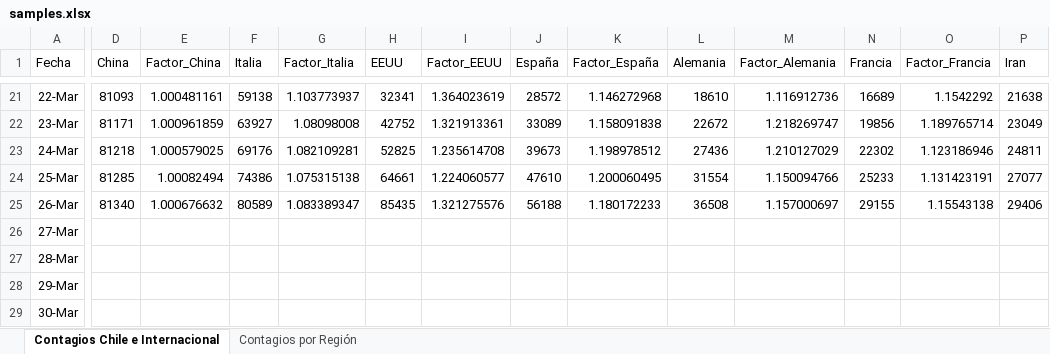
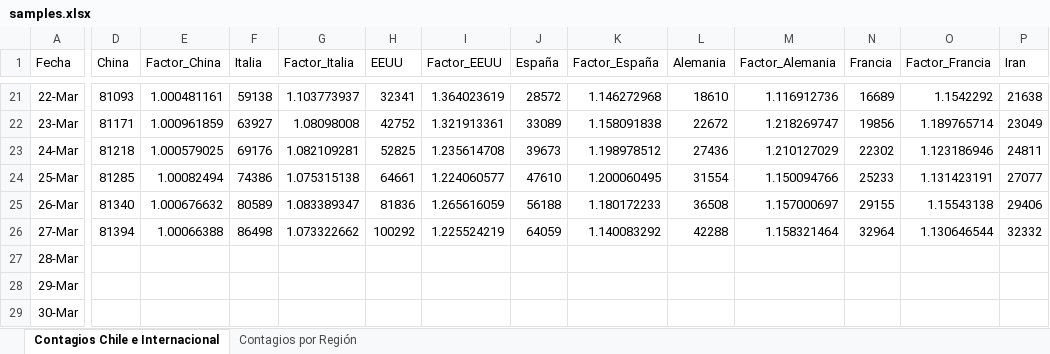
Before and after one commit to showiz/coronagraph, an Excel workbook: samples.xlsx, sheet Contagios Chile e Internacional, drawn as a sheet; only a part is shown, gaps mark what is left out; values as stored, in another font and other column widths than the file's, no borders; conditional formats and table styles not drawn; the diff covers the shown part only; the diff names each change by its address in the sheet, - before the commit and + after, or states it on an @@ line.

```diff
--- a/samples.xlsx (sheet Contagios Chile e Internacional)
+++ b/samples.xlsx (sheet Contagios Chile e Internacional)
-H25 (EEUU): 85435
+H25 (EEUU): 81836
-I25 (Factor_EEUU): 1.321275576
+I25 (Factor_EEUU): 1.265616059
-D26 (China): (empty)
+D26 (China): 81394
-E26 (Factor_China): (empty)
+E26 (Factor_China): 1.00066388
-F26 (Italia): (empty)
+F26 (Italia): 86498
-G26 (Factor_Italia): (empty)
+G26 (Factor_Italia): 1.073322662
-H26 (EEUU): (empty)
+H26 (EEUU): 100292
-I26 (Factor_EEUU): (empty)
+I26 (Factor_EEUU): 1.225524219
-J26 (España): (empty)
+J26 (España): 64059
-K26 (Factor_España): (empty)
+K26 (Factor_España): 1.140083292
-L26 (Alemania): (empty)
+L26 (Alemania): 42288
-M26 (Factor_Alemania): (empty)
+M26 (Factor_Alemania): 1.158321464
-N26 (Francia): (empty)
+N26 (Francia): 32964
-O26 (Factor_Francia): (empty)
+O26 (Factor_Francia): 1.130646544
-P26 (Iran): (empty)
+P26 (Iran): 32332
```
Also changed, not shown: 21 edited cells elsewhere in this sheet, 3 other files.
